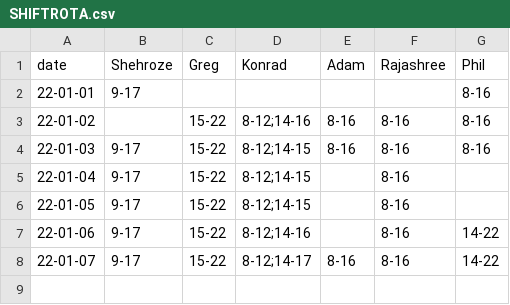
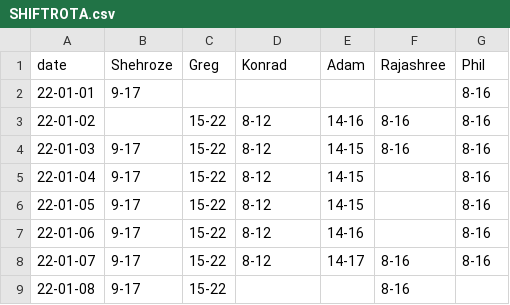
Before and after one commit to fszwedo/support-management-backend-app, a CSV file: SHIFTROTA.csv, drawn as a sheet.

```diff
--- a/SHIFTROTA.csv
+++ b/SHIFTROTA.csv
@@ -2,7 +2,8 @@ date,Shehroze,Greg,Konrad,Adam,Rajashree,Phil
 22-01-01,9-17,,,,,8-16
-22-01-02,,15-22,8-12;14-16,8-16,8-16,8-16
-22-01-03,9-17,15-22,8-12;14-15,8-16,8-16,8-16
-22-01-04,9-17,15-22,8-12;14-15,,8-16,
-22-01-05,9-17,15-22,8-12;14-15,,8-16,
-22-01-06,9-17,15-22,8-12;14-16,,8-16,14-22
-22-01-07,9-17,15-22,8-12;14-17,8-16,8-16,14-22
+22-01-02,,15-22,8-12,14-16,8-16,8-16
+22-01-03,9-17,15-22,8-12,14-15,8-16,8-16
+22-01-04,9-17,15-22,8-12,14-15,,8-16
+22-01-05,9-17,15-22,8-12,14-15,,8-16
+22-01-06,9-17,15-22,8-12,14-16,,8-16
+22-01-07,9-17,15-22,8-12,14-17,8-16,8-16
+22-01-08,9-17,15-22,,,8-16,
```
Also changed, not shown: 1 other file.
